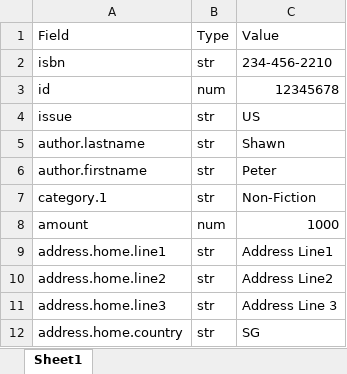
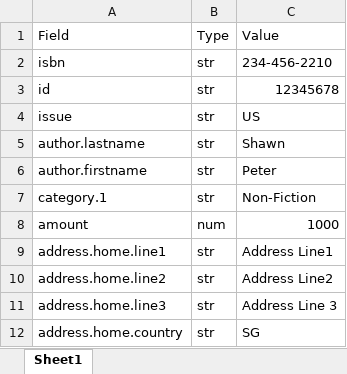
Before and after one commit to joeycmlam/njstool, an Excel workbook: src/app/app-playloader/data/sample.02.xlsx, sheet Sheet1, drawn as a sheet; values as stored, in another font and other column widths than the file's, no borders; the diff names each change by its address in the sheet, - before the commit and + after, or states it on an @@ line.

```diff
--- a/src/app/app-playloader/data/sample.02.xlsx (sheet Sheet1)
+++ b/src/app/app-playloader/data/sample.02.xlsx (sheet Sheet1)
-B3: num
+B3: str
```
Also changed, not shown: src/app/app-playloader/data/sample.01.xlsx, 3 other files.
